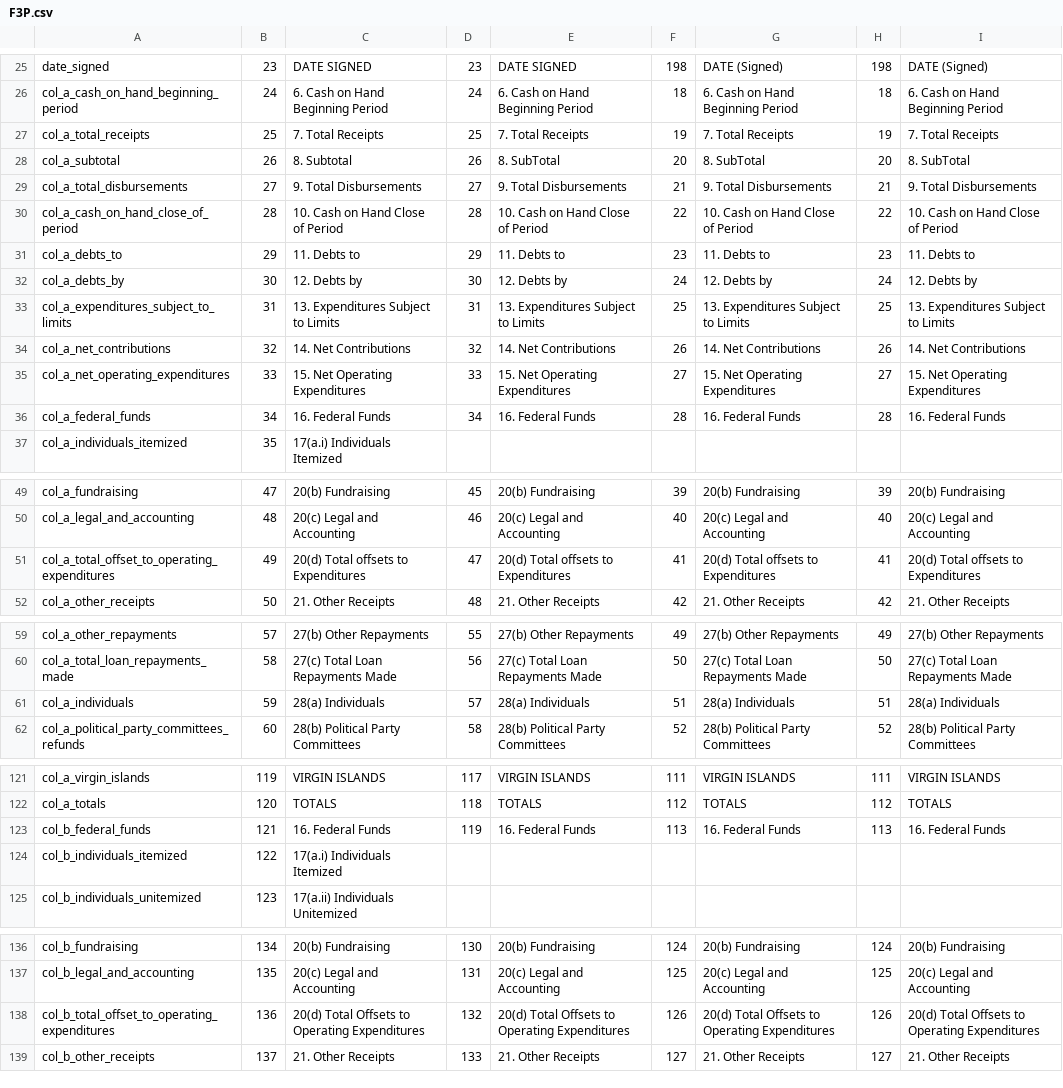
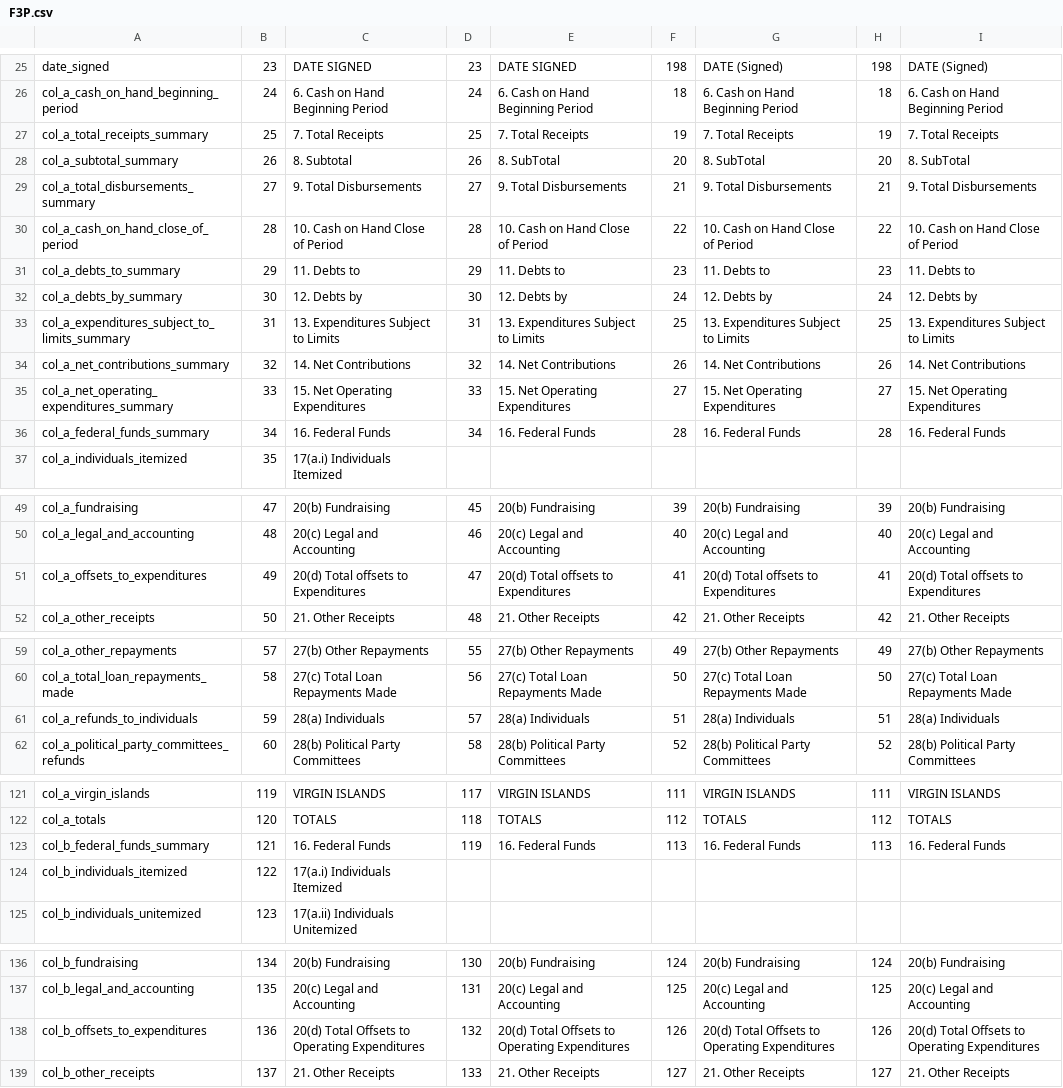
Before and after one commit to newsdev/fec-csv-sources, a CSV file: F3P.csv, drawn as a sheet; only a part is shown, gaps mark what is left out.

```diff
--- a/F3P.csv
+++ b/F3P.csv
@@ -26,12 +26,12 @@ date_signed,23,DATE SIGNED,23,DATE SIGNED,198,DATE (Signed),198,DATE (Signed)
 col_a_cash_on_hand_beginning_period,24,6.  Cash on Hand Beginning Period,24,6.  Cash on Hand Beginning Period,18,6.  Cash on Hand Beginning Period,18,6.  Cash on Hand Beginning Period
-col_a_total_receipts,25,7.  Total Receipts,25,7.  Total Receipts,19,7.  Total Receipts,19,7.  Total Receipts
-col_a_subtotal,26,8.  Subtotal,26,8.  SubTotal,20,8.  SubTotal,20,8.  SubTotal
-col_a_total_disbursements,27,9.  Total Disbursements,27,9.  Total Disbursements,21,9.  Total Disbursements,21,9.  Total Disbursements
+col_a_total_receipts_summary,25,7.  Total Receipts,25,7.  Total Receipts,19,7.  Total Receipts,19,7.  Total Receipts
+col_a_subtotal_summary,26,8.  Subtotal,26,8.  SubTotal,20,8.  SubTotal,20,8.  SubTotal
+col_a_total_disbursements_summary,27,9.  Total Disbursements,27,9.  Total Disbursements,21,9.  Total Disbursements,21,9.  Total Disbursements
 col_a_cash_on_hand_close_of_period,28,10.  Cash on Hand Close of Period,28,10.  Cash on Hand Close of Period,22,10.  Cash on Hand Close of Period,22,10.  Cash on Hand Close of Period
-col_a_debts_to,29,11.  Debts to,29,11.  Debts to,23,11.  Debts to,23,11.  Debts to
-col_a_debts_by,30,12.  Debts by,30,12.  Debts by,24,12.  Debts by,24,12.  Debts by
-col_a_expenditures_subject_to_limits,31,13.  Expenditures Subject to Limits,31,13.  Expenditures Subject to Limits,25,13.  Expenditures Subject to Limits,25,13.  Expenditures Subject to Limits
-col_a_net_contributions,32,14.  Net Contributions,32,14.  Net Contributions,26,14.  Net Contributions,26,14.  Net Contributions
-col_a_net_operating_expenditures,33,15.  Net Operating Expenditures,33,15.  Net Operating Expenditures,27,15.  Net Operating Expenditures,27,15.  Net Operating Expenditures
-col_a_federal_funds,34,16. Federal Funds,34,16. Federal Funds,28,16. Federal Funds,28,16. Federal Funds
+col_a_debts_to_summary,29,11.  Debts to,29,11.  Debts to,23,11.  Debts to,23,11.  Debts to
+col_a_debts_by_summary,30,12.  Debts by,30,12.  Debts by,24,12.  Debts by,24,12.  Debts by
+col_a_expenditures_subject_to_limits_summary,31,13.  Expenditures Subject to Limits,31,13.  Expenditures Subject to Limits,25,13.  Expenditures Subject to Limits,25,13.  Expenditures Subject to Limits
+col_a_net_contributions_summary,32,14.  Net Contributions,32,14.  Net Contributions,26,14.  Net Contributions,26,14.  Net Contributions
+col_a_net_operating_expenditures_summary,33,15.  Net Operating Expenditures,33,15.  Net Operating Expenditures,27,15.  Net Operating Expenditures,27,15.  Net Operating Expenditures
+col_a_federal_funds_summary,34,16. Federal Funds,34,16. Federal Funds,28,16. Federal Funds,28,16. Federal Funds
 col_a_individuals_itemized,35,17(a.i) Individuals Itemized,,,,,,
@@ -50,3 +50,3 @@ col_a_fundraising,47,20(b) Fundraising,45,20(b) Fundraising,39,20(b) Fundraising
 col_a_legal_and_accounting,48,20(c) Legal and Accounting,46,20(c) Legal and Accounting,40,20(c) Legal and Accounting,40,20(c) Legal and Accounting
-col_a_total_offset_to_operating_expenditures,49,20(d) Total offsets to Expenditures,47,20(d) Total offsets to Expenditures,41,20(d) Total offsets to Expenditures,41,20(d) Total offsets to Expenditures
+col_a_offsets_to_expenditures,49,20(d) Total offsets to Expenditures,47,20(d) Total offsets to Expenditures,41,20(d) Total offsets to Expenditures,41,20(d) Total offsets to Expenditures
 col_a_other_receipts,50,21. Other Receipts,48,21. Other Receipts,42,21. Other Receipts,42,21. Other Receipts
@@ -60,3 +60,3 @@ col_a_other_repayments,57,27(b) Other Repayments,55,27(b) Other Repayments,49,27
 col_a_total_loan_repayments_made,58,27(c) Total Loan Repayments Made,56,27(c) Total Loan Repayments Made,50,27(c) Total Loan Repayments Made,50,27(c) Total Loan Repayments Made
-col_a_individuals,59,28(a) Individuals,57,28(a) Individuals,51,28(a) Individuals,51,28(a) Individuals
+col_a_refunds_to_individuals,59,28(a) Individuals,57,28(a) Individuals,51,28(a) Individuals,51,28(a) Individuals
 col_a_political_party_committees_refunds,60,28(b) Political Party Committees,58,28(b) Political Party Committees,52,28(b) Political Party Committees,52,28(b) Political Party Committees
@@ -122,3 +122,3 @@ col_a_virgin_islands,119,VIRGIN ISLANDS,117,VIRGIN ISLANDS,111,VIRGIN ISLANDS,11
 col_a_totals,120,TOTALS,118,TOTALS,112,TOTALS,112,TOTALS
-col_b_federal_funds,121,16. Federal Funds,119,16. Federal Funds,113,16. Federal Funds,113,16. Federal Funds
+col_b_federal_funds_summary,121,16. Federal Funds,119,16. Federal Funds,113,16. Federal Funds,113,16. Federal Funds
 col_b_individuals_itemized,122,17(a.i) Individuals Itemized,,,,,,
@@ -137,3 +137,3 @@ col_b_fundraising,134,20(b) Fundraising,130,20(b) Fundraising,124,20(b) Fundrais
 col_b_legal_and_accounting,135,20(c) Legal and Accounting,131,20(c) Legal and Accounting,125,20(c) Legal and Accounting,125,20(c) Legal and Accounting
-col_b_total_offset_to_operating_expenditures,136,20(d) Total Offsets to Operating Expenditures,132,20(d) Total Offsets to Operating Expenditures,126,20(d) Total Offsets to Operating Expenditures,126,20(d) Total Offsets to Operating Expenditures
+col_b_offsets_to_expenditures,136,20(d) Total Offsets to Operating Expenditures,132,20(d) Total Offsets to Operating Expenditures,126,20(d) Total Offsets to Operating Expenditures,126,20(d) Total Offsets to Operating Expenditures
 col_b_other_receipts,137,21. Other Receipts,133,21. Other Receipts,127,21. Other Receipts,127,21. Other Receipts
```
Also changed, not shown: F3.csv, F3X.csv.
